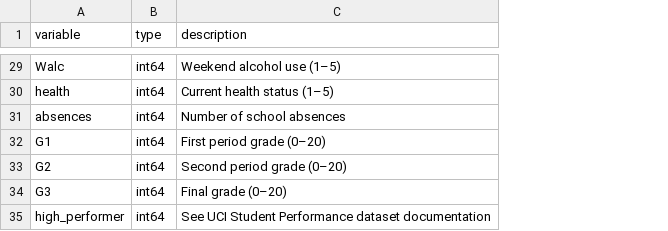
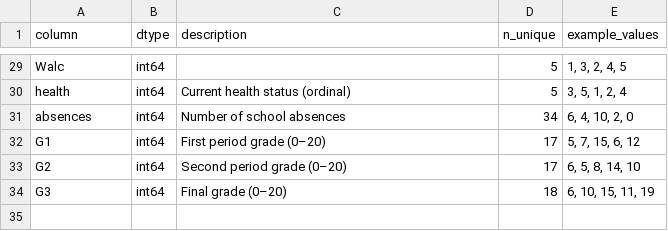
Before and after one commit to Rustam-RuKo/student-performance-project, a CSV file: results/tables/data_dictionary.csv, drawn as a sheet; only a part is shown, gaps mark what is left out; removed rows and columns are numbered as before the commit, all else as after; the diff covers the shown part only; the diff names each change by its address in the sheet, - before the commit and + after, or states it on an @@ line.

```diff
--- a/results/tables/data_dictionary.csv
+++ b/results/tables/data_dictionary.csv
+column D (n_unique), rows 29-34: 5 | 5 | 34 | 17 | 17 | 18
+column E (example_values), rows 29-34: 1, 3, 2, 4, 5 | 3, 5, 1, 2, 4 | 6, 4, 10, 2, 0 | 5, 7, 15, 6, 12 | 6, 5, 8, 14, 10 | 6, 10, 15, 11, 19
-A1: variable
+A1: column
-B1: type
+B1: dtype
-C29 (description): Weekend alcohol use (1–5)
+C29 (description): (empty)
-C30 (description): Current health status (1–5)
+C30 (description): Current health status (ordinal)
-row 35: high_performer | int64 | See UCI Student Performance dataset documentation
```
Also changed, not shown: 26 edited cells elsewhere in this file, results/tables/rf_feature_importance_top20.csv, 30 other files.
